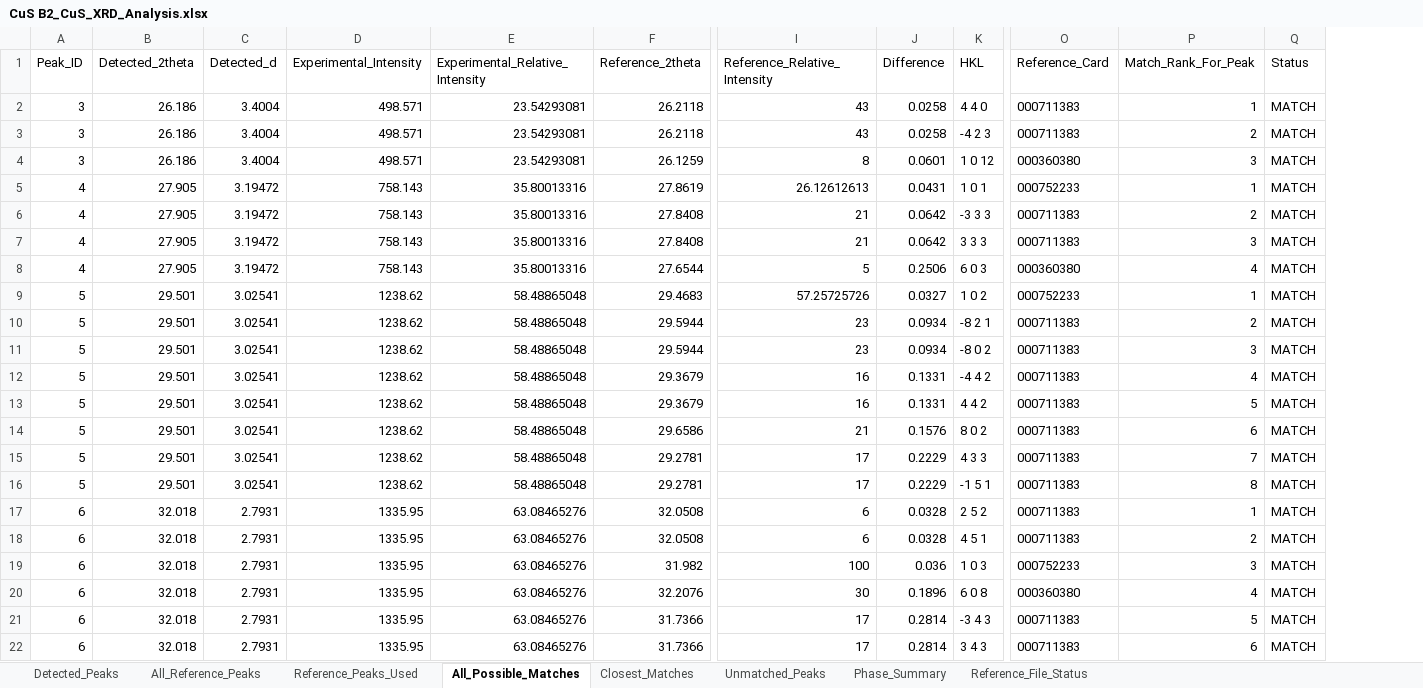
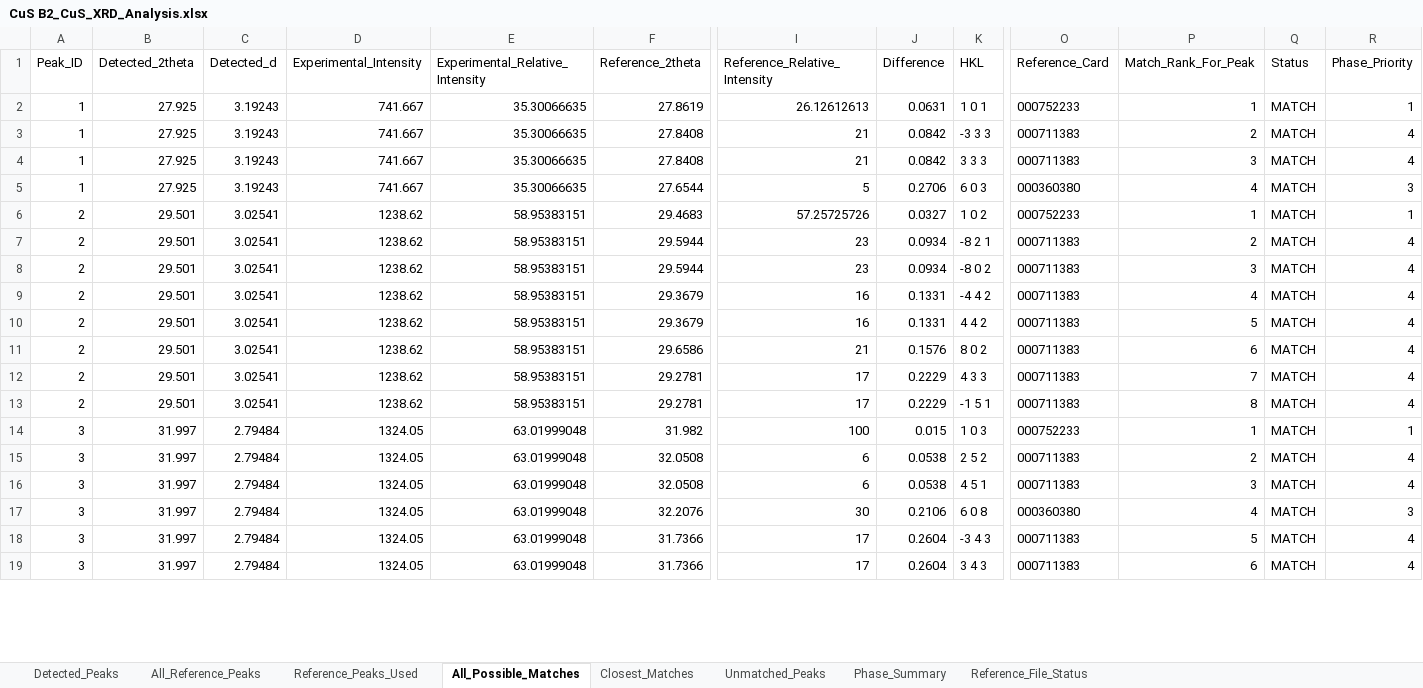
Before and after one commit to m4malavikas-dot/Research_Analytics_Project, an Excel workbook: XRD_Results/CuS B2_CuS_XRD_Analysis.xlsx, sheet All_Possible_Matches, drawn as a sheet; only a part is shown, gaps mark what is left out; values as stored, in another font and other column widths than the file's, no borders; removed rows and columns are numbered as before the commit, all else as after; rows hold the shown columns only; the diff covers the shown part only; the diff names each change by its address in the sheet, - before the commit and + after, or states it on an @@ line.

```diff
--- a/XRD_Results/CuS B2_CuS_XRD_Analysis.xlsx (sheet All_Possible_Matches)
+++ b/XRD_Results/CuS B2_CuS_XRD_Analysis.xlsx (sheet All_Possible_Matches)
+column R (Phase_Priority), rows 2-13: 1 | 4 | 4 | 3 | 1 | 4 | 4 | 4 | 4 | 4 | 4 | 4; rows 15-19: 4 | 4 | 3 | 4 | 4
-row 2: 3 | 26.186 | 3.4004 | 498.571 | 23.54293081 | 26.2118 | 43 | 0.0258 | 4 4 0 | 000711383 | 1 | MATCH
-row 3: 3 | 26.186 | 3.4004 | 498.571 | 23.54293081 | 26.2118 | 43 | 0.0258 | -4 2 3 | 000711383 | 2 | MATCH
-row 4: 3 | 26.186 | 3.4004 | 498.571 | 23.54293081 | 26.1259 | 8 | 0.0601 | 1 0 12 | 000360380 | 3 | MATCH
-A2:A5 (Peak_ID): 4
+A2:A5 (Peak_ID): 1
-B2:B5 (Detected_2theta): 27.905
+B2:B5 (Detected_2theta): 27.925
-C2:C5 (Detected_d): 3.19472
+C2:C5 (Detected_d): 3.19243
-D2:D5 (Experimental_Intensity): 758.143
+D2:D5 (Experimental_Intensity): 741.667
-E2:E5 (Experimental_Relative_Intensity): 35.80013316
+E2:E5 (Experimental_Relative_Intensity): 35.30066635
-J2 (Difference): 0.0431
+J2 (Difference): 0.0631
-J3:J4 (Difference): 0.0642
+J3:J4 (Difference): 0.0842
-J5 (Difference): 0.2506
+J5 (Difference): 0.2706
-A6:A13 (Peak_ID): 5
+A6:A13 (Peak_ID): 2
-E6:E13 (Experimental_Relative_Intensity): 58.48865048
+E6:E13 (Experimental_Relative_Intensity): 58.95383151
+row 14: 3 | 31.997 | 2.79484 | 1324.05 | 63.01999048 | 31.982 | 100 | 0.015 | 1 0 3 | 000752233 | 1 | MATCH | 1
-A15:A16 (Peak_ID): 6
+A15:A16 (Peak_ID): 3
-B15:B16 (Detected_2theta): 32.018
+B15:B16 (Detected_2theta): 31.997
-C15:C16 (Detected_d): 2.7931
+C15:C16 (Detected_d): 2.79484
-D15:D16 (Experimental_Intensity): 1335.95
+D15:D16 (Experimental_Intensity): 1324.05
-E15:E16 (Experimental_Relative_Intensity): 63.08465276
+E15:E16 (Experimental_Relative_Intensity): 63.01999048
-J15:J16 (Difference): 0.0328
+J15:J16 (Difference): 0.0538
-P15 (Match_Rank_For_Peak): 1
+P15 (Match_Rank_For_Peak): 2
-P16 (Match_Rank_For_Peak): 2
+P16 (Match_Rank_For_Peak): 3
-row 19: 6 | 32.018 | 2.7931 | 1335.95 | 63.08465276 | 31.982 | 100 | 0.036 | 1 0 3 | 000752233 | 3 | MATCH
-A17:A19 (Peak_ID): 6
+A17:A19 (Peak_ID): 3
-B17:B19 (Detected_2theta): 32.018
+B17:B19 (Detected_2theta): 31.997
-C17:C19 (Detected_d): 2.7931
+C17:C19 (Detected_d): 2.79484
-D17:D19 (Experimental_Intensity): 1335.95
+D17:D19 (Experimental_Intensity): 1324.05
-E17:E19 (Experimental_Relative_Intensity): 63.08465276
+E17:E19 (Experimental_Relative_Intensity): 63.01999048
-J17 (Difference): 0.1896
+J17 (Difference): 0.2106
-J18:J19 (Difference): 0.2814
+J18:J19 (Difference): 0.2604
```
Also changed, not shown: 13 removed rows and 34 edited cells elsewhere in this sheet, sheet Detected_Peaks, sheet Unmatched_Peaks, sheet Closest_Matches, sheet Phase_Summary, XRD_Results/CuS B1_CuS_XRD_Analysis.xlsx, XRD_Results/Sn-CuS_Sn_CuS_XRD_Analysis.xlsx, 2 other files.
